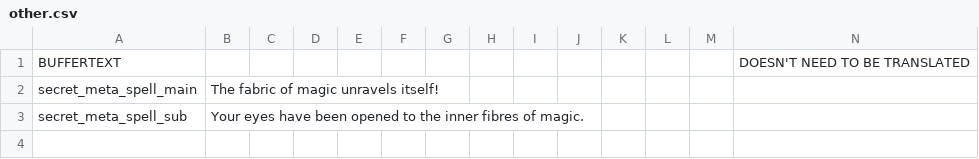
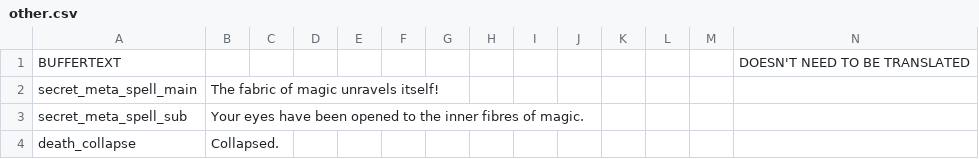
Before and after one commit to Copious-Modding-Industries/copis_things, a CSV file: files/translations/other.csv, drawn as a sheet.

```diff
--- a/files/translations/other.csv
+++ b/files/translations/other.csv
@@ -3 +3,2 @@ secret_meta_spell_main,"The fabric of magic unravels itself!",,,,,,,,,,,,
 secret_meta_spell_sub,"Your eyes have been opened to the inner fibres of magic.",,,,,,,,,,,,
+death_collapse,"Collapsed.",,,,,,,,,,,,
```
Also changed, not shown: files/translations/actions.csv, files/translations/effects.csv, 54 other files.
